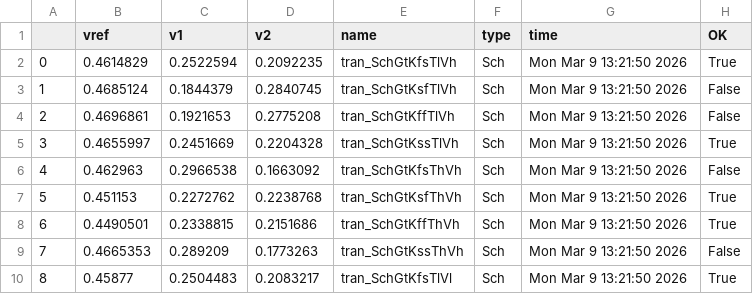
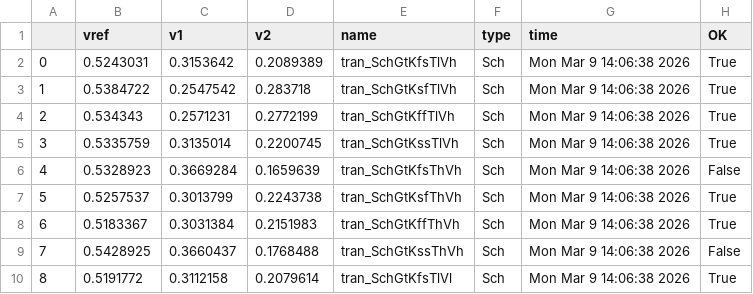
Before and after one commit to analogicus/lelo_svod_sky130A, a CSV file: sim/LELO_SVOD_VTREF/results/tran_Sch_etc.csv, drawn as a sheet; only a part is shown; the diff covers the shown part only.

```diff
--- a/sim/LELO_SVOD_VTREF/results/tran_Sch_etc.csv
+++ b/sim/LELO_SVOD_VTREF/results/tran_Sch_etc.csv
@@ -1,10 +1,10 @@
 ,vref,v1,v2,name,type,time,OK
-0,0.4614829,0.2522594,0.2092235,tran_SchGtKfsTlVh,Sch,Mon Mar  9 13:21:50 2026,True
-1,0.4685124,0.1844379,0.2840745,tran_SchGtKsfTlVh,Sch,Mon Mar  9 13:21:50 2026,False
-2,0.4696861,0.1921653,0.2775208,tran_SchGtKffTlVh,Sch,Mon Mar  9 13:21:50 2026,False
-3,0.4655997,0.2451669,0.2204328,tran_SchGtKssTlVh,Sch,Mon Mar  9 13:21:50 2026,True
-4,0.462963,0.2966538,0.1663092,tran_SchGtKfsThVh,Sch,Mon Mar  9 13:21:50 2026,False
-5,0.451153,0.2272762,0.2238768,tran_SchGtKsfThVh,Sch,Mon Mar  9 13:21:50 2026,True
-6,0.4490501,0.2338815,0.2151686,tran_SchGtKffThVh,Sch,Mon Mar  9 13:21:50 2026,True
-7,0.4665353,0.289209,0.1773263,tran_SchGtKssThVh,Sch,Mon Mar  9 13:21:50 2026,False
-8,0.45877,0.2504483,0.2083217,tran_SchGtKfsTlVl,Sch,Mon Mar  9 13:21:50 2026,True
+0,0.5243031,0.3153642,0.2089389,tran_SchGtKfsTlVh,Sch,Mon Mar  9 14:06:38 2026,True
+1,0.5384722,0.2547542,0.283718,tran_SchGtKsfTlVh,Sch,Mon Mar  9 14:06:38 2026,True
+2,0.534343,0.2571231,0.2772199,tran_SchGtKffTlVh,Sch,Mon Mar  9 14:06:38 2026,True
+3,0.5335759,0.3135014,0.2200745,tran_SchGtKssTlVh,Sch,Mon Mar  9 14:06:38 2026,True
+4,0.5328923,0.3669284,0.1659639,tran_SchGtKfsThVh,Sch,Mon Mar  9 14:06:38 2026,False
+5,0.5257537,0.3013799,0.2243738,tran_SchGtKsfThVh,Sch,Mon Mar  9 14:06:38 2026,True
+6,0.5183367,0.3031384,0.2151983,tran_SchGtKffThVh,Sch,Mon Mar  9 14:06:38 2026,True
+7,0.5428925,0.3660437,0.1768488,tran_SchGtKssThVh,Sch,Mon Mar  9 14:06:38 2026,False
+8,0.5191772,0.3112158,0.2079614,tran_SchGtKfsTlVl,Sch,Mon Mar  9 14:06:38 2026,True
```
Also changed, not shown: 30 edited cells elsewhere in this file, sim/LELO_SVOD_VTREF/results/output.csv, sim/LELO_SVOD_VTREF/results/tran_Sch_mc.csv, 17 other files.
